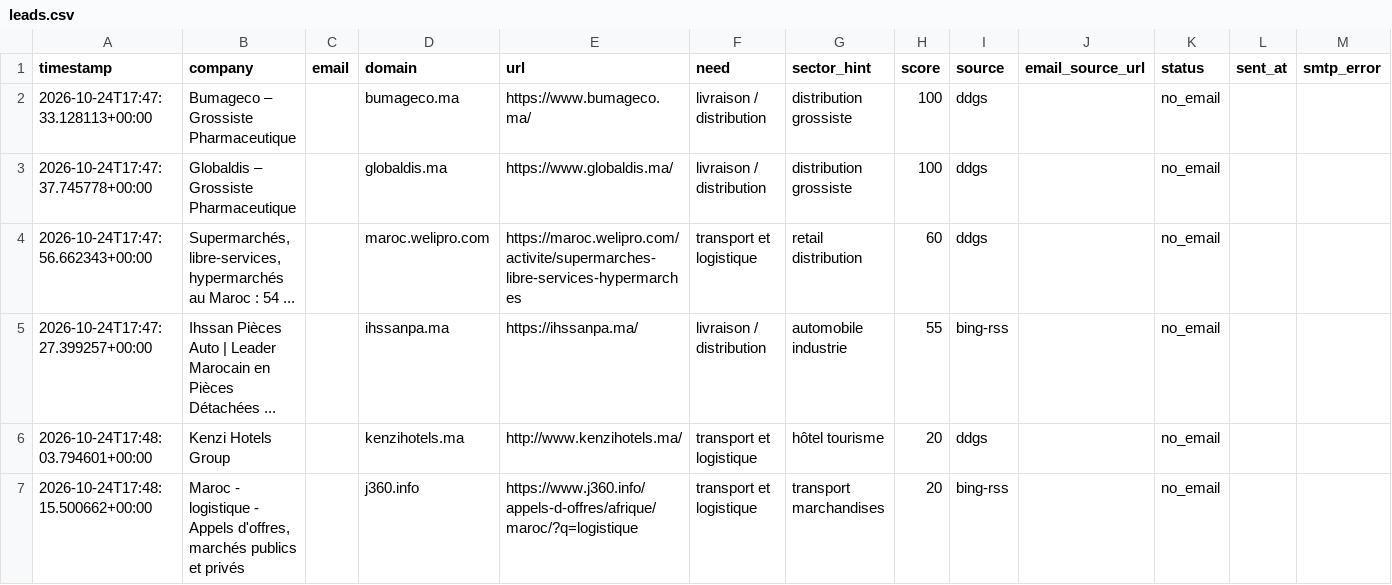
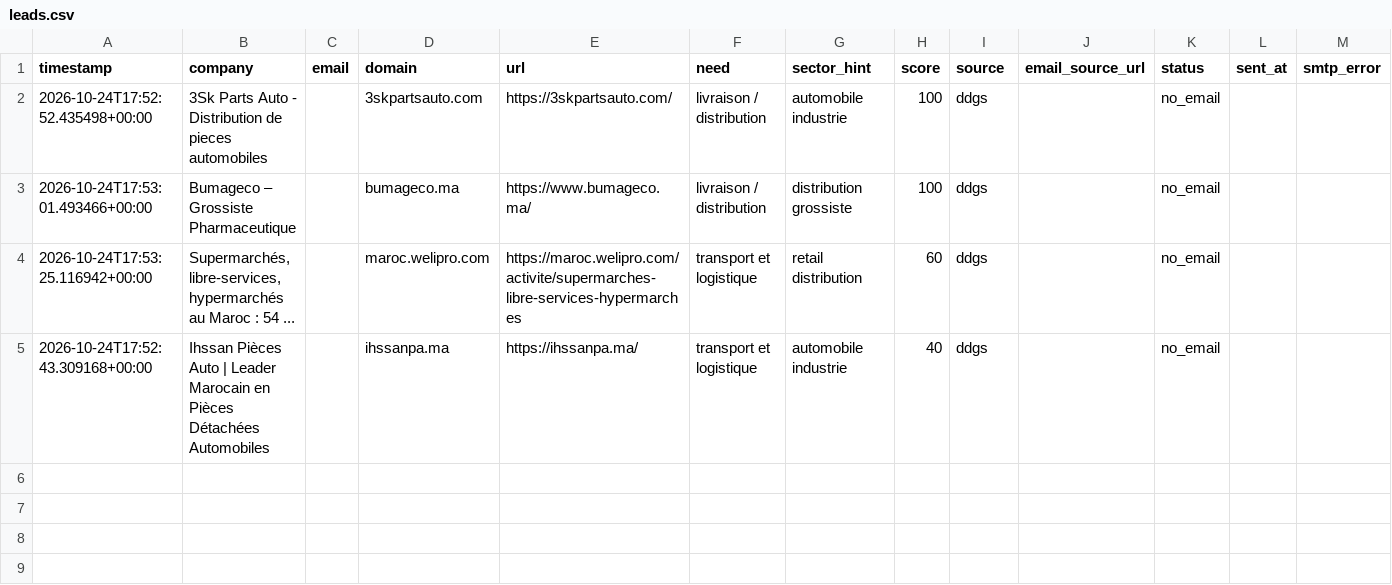
Before and after one commit to OMAR3689/OMAR3689, a CSV file: transport-lead-agent/data/leads.csv, drawn as a sheet.

```diff
--- a/transport-lead-agent/data/leads.csv
+++ b/transport-lead-agent/data/leads.csv
@@ -1,7 +1,5 @@
 timestamp,company,email,domain,url,need,sector_hint,score,source,email_source_url,status,sent_at,smtp_error
-2026-10-24T17:47:33.128113+00:00,Bumageco – Grossiste Pharmaceutique,,bumageco.ma,https://www.bumageco.ma/,livraison / distribution,distribution grossiste,100,ddgs,,no_email,,
-2026-10-24T17:47:37.745778+00:00,Globaldis – Grossiste Pharmaceutique,,globaldis.ma,https://www.globaldis.ma/,livraison / distribution,distribution grossiste,100,ddgs,,no_email,,
-2026-10-24T17:47:56.662343+00:00,"Supermarchés, libre-services, hypermarchés au Maroc : 54 ...",,maroc.welipro.com,https://maroc.welipro.com/activite/supermarches-libre-services-hypermarches,transport et logistique,retail distribution,60,ddgs,,no_email,,
-2026-10-24T17:47:27.399257+00:00,Ihssan Pièces Auto | Leader Marocain en Pièces Détachées ...,,ihssanpa.ma,https://ihssanpa.ma/,livraison / distribution,automobile industrie,55,bing-rss,,no_email,,
-2026-10-24T17:48:03.794601+00:00,Kenzi Hotels Group,,kenzihotels.ma,http://www.kenzihotels.ma/,transport et logistique,hôtel tourisme,20,ddgs,,no_email,,
-2026-10-24T17:48:15.500662+00:00,"Maroc - logistique - Appels d'offres, marchés publics et privés",,j360.info,https://www.j360.info/appels-d-offres/afrique/maroc/?q=logistique,transport et logistique,transport marchandises,20,bing-rss,,no_email,,
+2026-10-24T17:52:52.435498+00:00,3Sk Parts Auto - Distribution de pieces automobiles,,3skpartsauto.com,https://3skpartsauto.com/,livraison / distribution,automobile industrie,100,ddgs,,no_email,,
+2026-10-24T17:53:01.493466+00:00,Bumageco – Grossiste Pharmaceutique,,bumageco.ma,https://www.bumageco.ma/,livraison / distribution,distribution grossiste,100,ddgs,,no_email,,
+2026-10-24T17:53:25.116942+00:00,"Supermarchés, libre-services, hypermarchés au Maroc : 54 ...",,maroc.welipro.com,https://maroc.welipro.com/activite/supermarches-libre-services-hypermarches,transport et logistique,retail distribution,60,ddgs,,no_email,,
+2026-10-24T17:52:43.309168+00:00,Ihssan Pièces Auto | Leader Marocain en Pièces Détachées Automobiles,,ihssanpa.ma,https://ihssanpa.ma/,transport et logistique,automobile industrie,40,ddgs,,no_email,,
```
Also changed, not shown: 1 other file.
